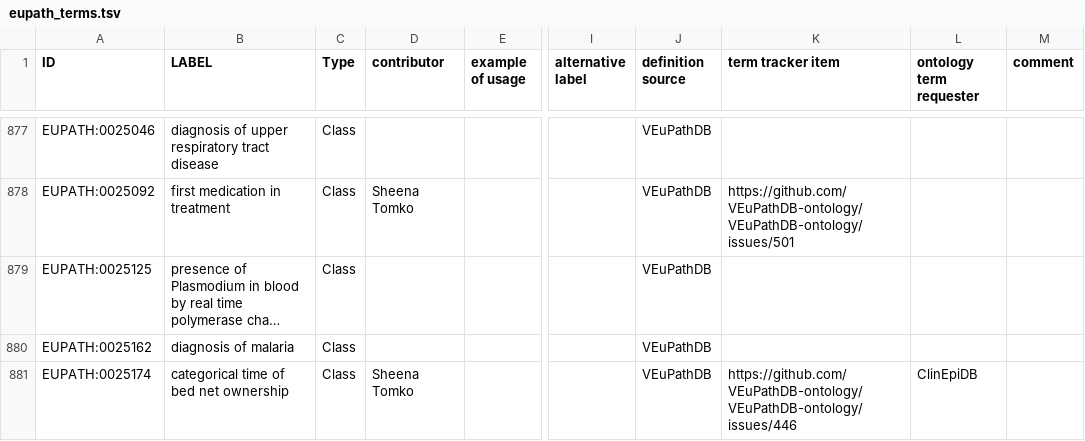
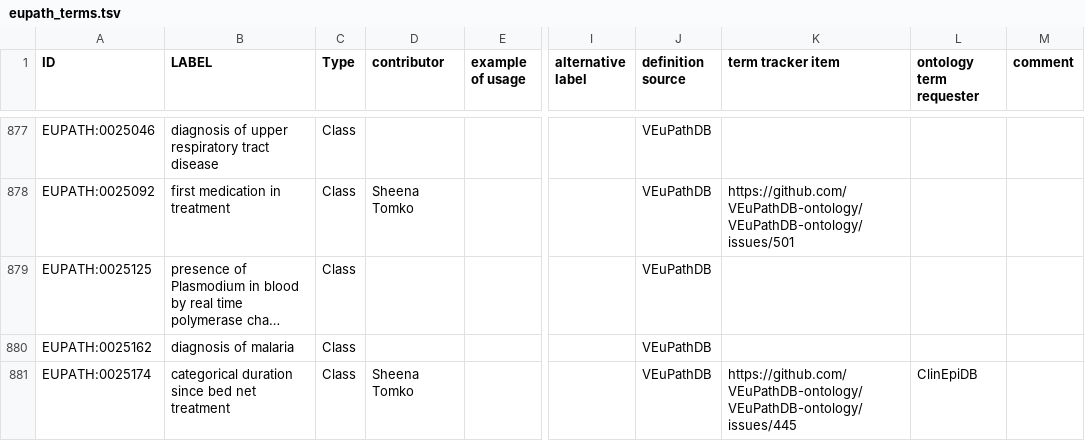
Before and after one commit to VEuPathDB-ontology/VEuPathDB-ontology, a TSV file: src/ontology/templates/eupath_terms.tsv, drawn as a sheet; only a part is shown, gaps mark what is left out; long unchanged cells end in …; the diff covers the shown part only; the diff names each change by its address in the sheet, - before the commit and + after, or states it on an @@ line.

Commit message:
added missing term, edits for consistency
#445, #446

```diff
--- a/src/ontology/templates/eupath_terms.tsv
+++ b/src/ontology/templates/eupath_terms.tsv
-B881 (LABEL): categorical time of bed net ownership
+B881 (LABEL): categorical duration since bed net treatment
-K881 (term tracker item): https://github.com/VEuPathDB-ontology/VEuPathDB-ontology/issues/446
+K881 (term tracker item): https://github.com/VEuPathDB-ontology/VEuPathDB-ontology/issues/445
```
Also changed, not shown: 1 added row and 1 edited cell elsewhere in this file, src/ontology/templates/axioms.tsv, 3 other files.
